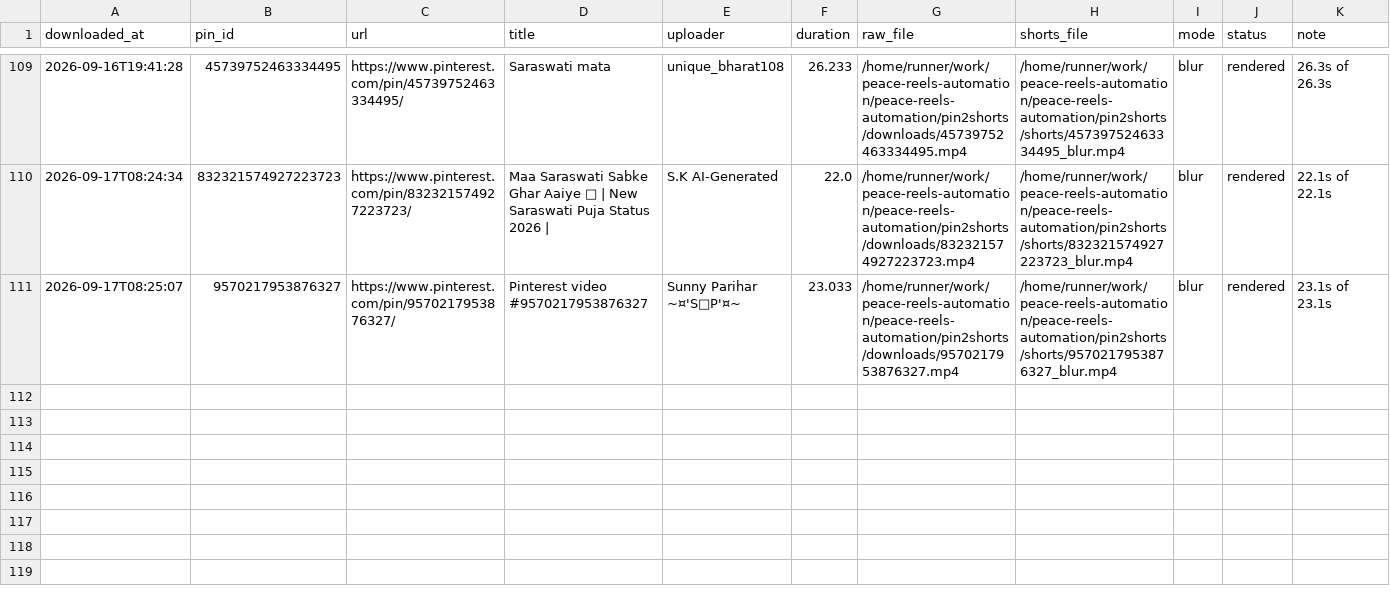
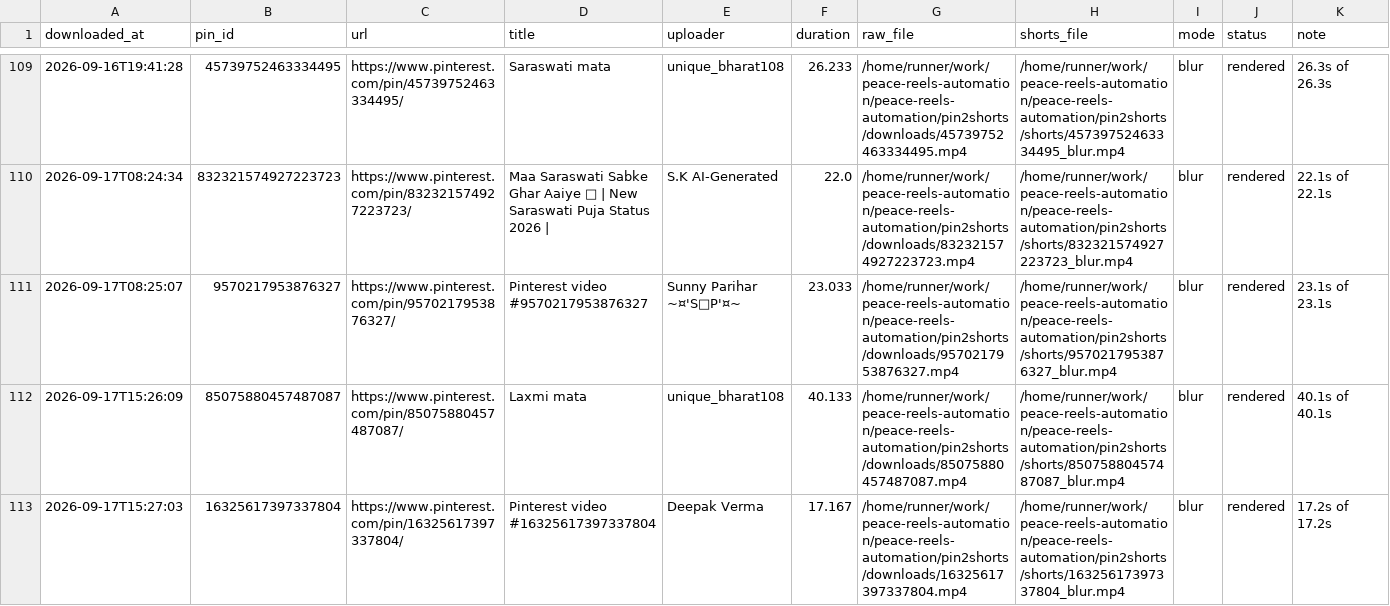
Before and after one commit to chetanJSPro/peace-reels-automation, a CSV file: pin2shorts/manifest.csv, drawn as a sheet; only a part is shown, gaps mark what is left out; the diff names each change by its address in the sheet, - before the commit and + after, or states it on an @@ line.

```diff
--- a/pin2shorts/manifest.csv
+++ b/pin2shorts/manifest.csv
+row 112: 2026-09-17T15:26:09 | 85075880457487087 | https://www.pinterest.com/pin/85075880457487087/ | Laxmi mata | unique_bharat108 | 40.133 | /home/runner/work/peace-reels-automation/peace-reels-automation/pin2shorts/downloads/85075880457487087.mp4 | /home/runner/work/peace-reels-automation/peace-reels-automation/pin2shorts/shorts/85075880457487087_blur.mp4 | blur | rendered | 40.1s of 40.1s
+row 113: 2026-09-17T15:27:03 | 16325617397337804 | https://www.pinterest.com/pin/16325617397337804/ | Pinterest video #16325617397337804 | Deepak Verma | 17.167 | /home/runner/work/peace-reels-automation/peace-reels-automation/pin2shorts/downloads/16325617397337804.mp4 | /home/runner/work/peace-reels-automation/peace-reels-automation/pin2shorts/shorts/16325617397337804_blur.mp4 | blur | rendered | 17.2s of 17.2s
```
Also changed, not shown: pin2shorts/uploads.csv, 2 other files.
